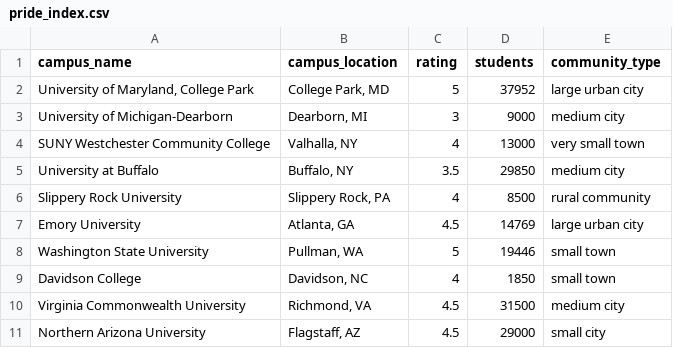
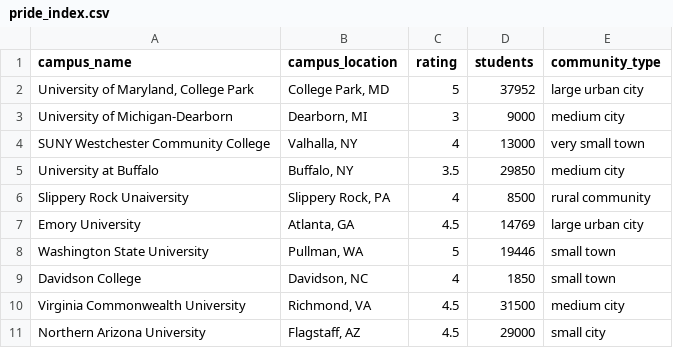
Before and after one commit to alexgaaranes/Codedex-Progress, a CSV file: Web/SQL/pride_index.csv, drawn as a sheet; only a part is shown.

```diff
--- a/Web/SQL/pride_index.csv
+++ b/Web/SQL/pride_index.csv
@@ -5,3 +5,3 @@ SUNY Westchester Community College,"Valhalla, NY",4,13000,very small town
 University at Buffalo,"Buffalo, NY",3.5,29850,medium city
-Slippery Rock University,"Slippery Rock, PA",4,8500,rural community
+Slippery Rock Unaiversity,"Slippery Rock, PA",4,8500,rural community
 Emory University,"Atlanta, GA",4.5,14769,large urban city
```
Also changed, not shown: 3 other files.
